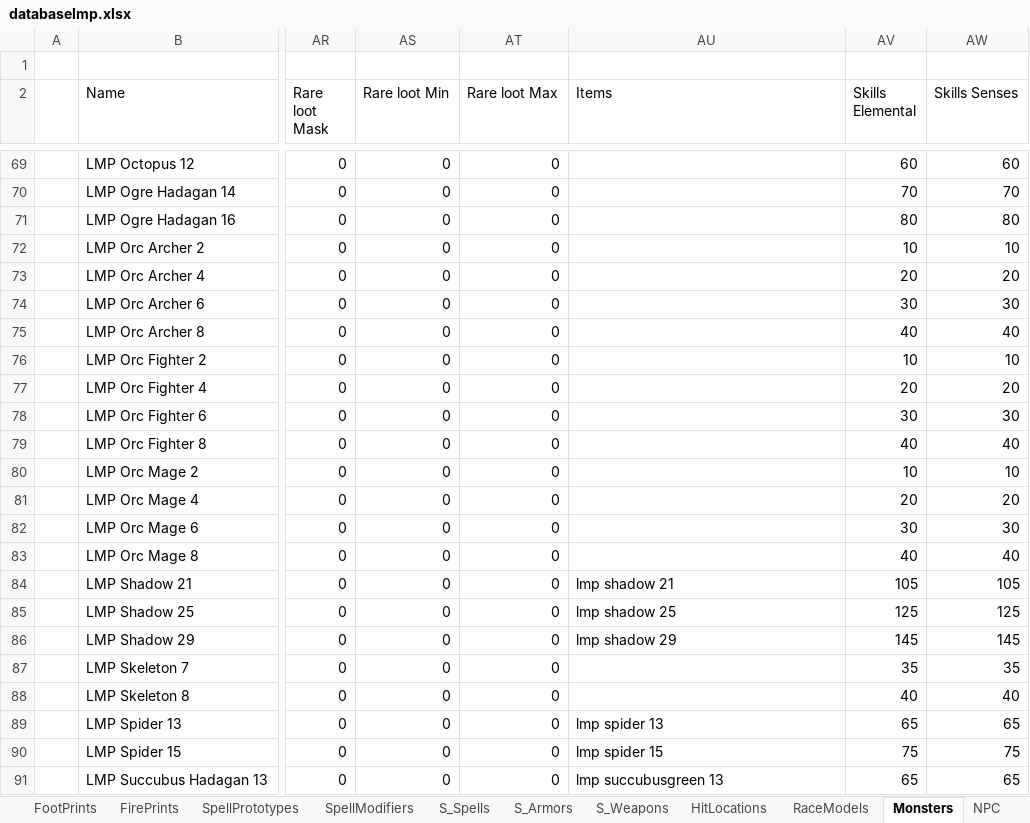
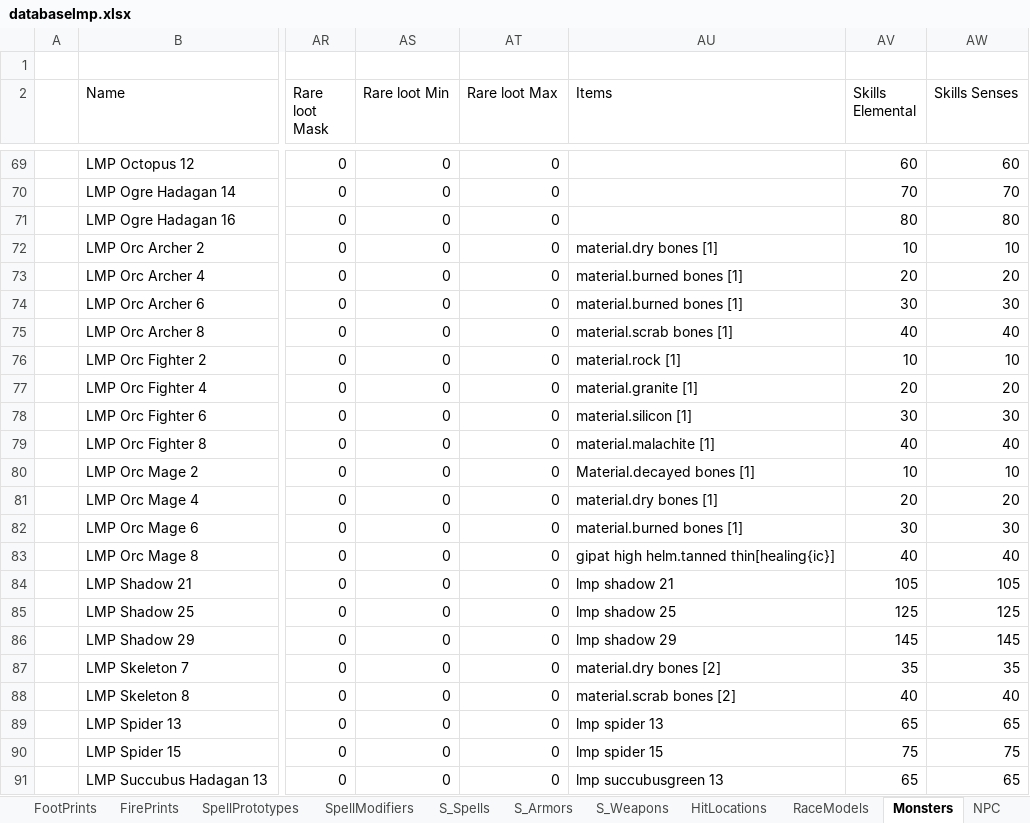
Before and after one commit to Kyr4l/ei-universal-mod, an Excel workbook: ressources/xlsx/databaselmp.xlsx, sheet Monsters, drawn as a sheet; only a part is shown, gaps mark what is left out; values as stored, in another font and other column widths than the file's, no borders; the diff covers the shown part only; the diff names each change by its address in the sheet, - before the commit and + after, or states it on an @@ line.

Commit message:
orcs & bandits from gipath will now loot 1 material based on their weapon

```diff
--- a/ressources/xlsx/databaselmp.xlsx (sheet Monsters)
+++ b/ressources/xlsx/databaselmp.xlsx (sheet Monsters)
-AU72 (Items): (empty)
+AU72 (Items): material.dry bones [1]
-AU73:AU74 (Items): (empty)
+AU73:AU74 (Items): material.burned bones [1]
-AU75 (Items): (empty)
+AU75 (Items): material.scrab bones [1]
-AU76 (Items): (empty)
+AU76 (Items): material.rock [1]
-AU77 (Items): (empty)
+AU77 (Items): material.granite [1]
-AU78 (Items): (empty)
+AU78 (Items): material.silicon [1]
-AU79 (Items): (empty)
+AU79 (Items): material.malachite [1]
-AU80 (Items): (empty)
+AU80 (Items): Material.decayed bones [1]
-AU81 (Items): (empty)
+AU81 (Items): material.dry bones [1]
-AU82 (Items): (empty)
+AU82 (Items): material.burned bones [1]
-AU83 (Items): (empty)
+AU83 (Items): gipat high helm.tanned thin[healing{ic}]
-AU87 (Items): (empty)
+AU87 (Items): material.dry bones [2]
-AU88 (Items): (empty)
+AU88 (Items): material.scrab bones [2]
```
Also changed, not shown: 12 edited cells elsewhere in this sheet, ressources/faster-xpandloot-databaselmp.xlsx, 1 other file.
